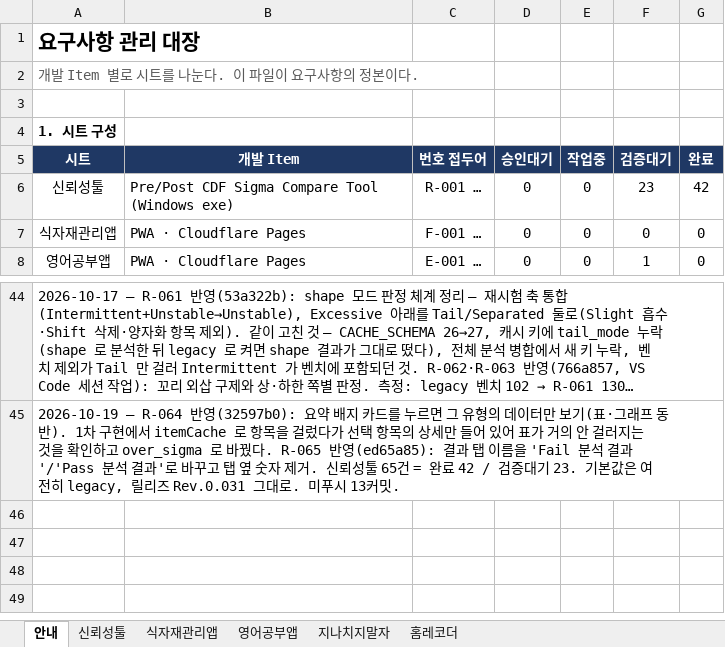
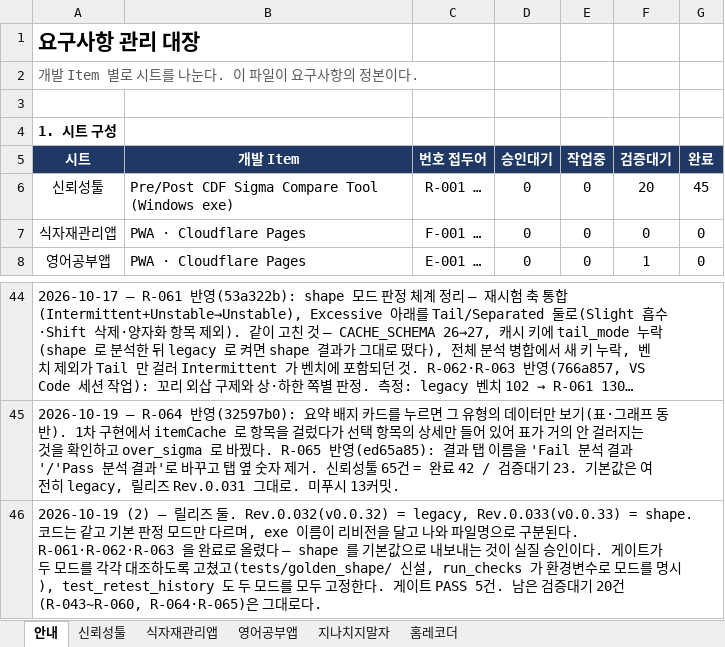
Before and after one commit to hyuck30401-coder/automation, an Excel workbook: docs/요구사항관리대장.xlsx, sheet 안내, drawn as a sheet; only a part is shown, gaps mark what is left out; long unchanged cells end in …; values as stored, in another font and other column widths than the file's, no borders; the diff names each change by its address in the sheet, - before the commit and + after, or states it on an @@ line.

```diff
--- a/docs/요구사항관리대장.xlsx (sheet 안내)
+++ b/docs/요구사항관리대장.xlsx (sheet 안내)
-F6 (검증대기): 23
+F6 (검증대기): 20
-G6 (완료): 42
+G6 (완료): 45
+row 46: 2026-10-19 (2) — 릴리즈 둘. Rev.0.032(v0.0.32) = legacy, Rev.0.033(v0.0.33) = shape. 코드는 같고 기본 판정 모드만 다르며, exe 이름이 리비전을 달고 나와 파일명으로 구분된다. R-061·R-062·R-063 을 완료로 올렸다 — shape 를 기본값으로 내보내는 것이 실질 승인이다. 게이트가 두 모드를 각각 대조하도록 고쳤고(tests/golden_shape/ 신설, run_checks 가 환경변수로 모드를 명시), test_retest_history 도 두 모드를 모두 고정한다. 게이트 PASS 5건. 남은 검증대기 20건(R-043~R-060, R-064·R-065)은 그대로다.
```
Also changed, not shown: sheet 신뢰성툴.
